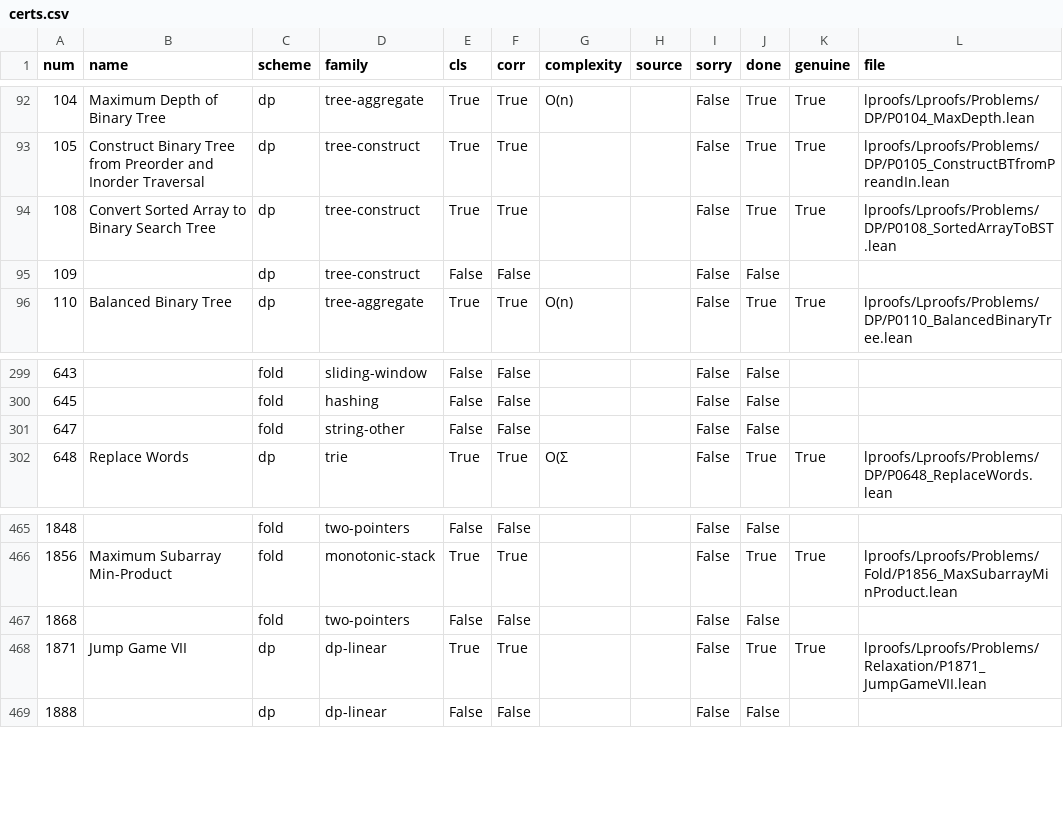
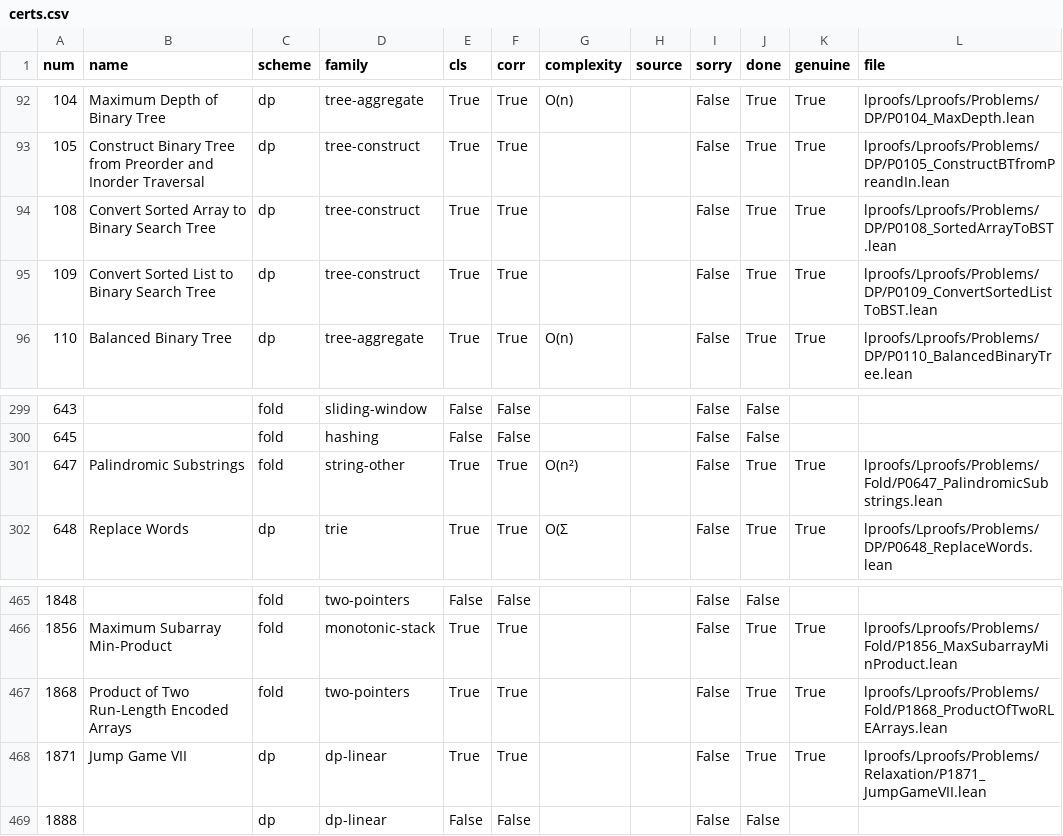
Before and after one commit to corsur/swarm-tips, a CSV file: research/wide-but-shallow/data/certs.csv, drawn as a sheet; only a part is shown, gaps mark what is left out.

```diff
--- a/research/wide-but-shallow/data/certs.csv
+++ b/research/wide-but-shallow/data/certs.csv
@@ -94,3 +94,3 @@ num,name,scheme,family,cls,corr,complexity,source,sorry,done,genuine,file
 108,Convert Sorted Array to Binary Search Tree,dp,tree-construct,True,True,,,False,True,True,lproofs/Lproofs/Problems/DP/P0108_SortedArrayToBST.lean
-109,,dp,tree-construct,False,False,,,False,False,,
+109,Convert Sorted List to Binary Search Tree,dp,tree-construct,True,True,,,False,True,True,lproofs/Lproofs/Problems/DP/P0109_ConvertSortedListToBST.lean
 110,Balanced Binary Tree,dp,tree-aggregate,True,True,O(n),,False,True,True,lproofs/Lproofs/Problems/DP/P0110_BalancedBinaryTree.lean
@@ -300,3 +300,3 @@ num,name,scheme,family,cls,corr,complexity,source,sorry,done,genuine,file
 645,,fold,hashing,False,False,,,False,False,,
-647,,fold,string-other,False,False,,,False,False,,
+647,Palindromic Substrings,fold,string-other,True,True,O(n²),,False,True,True,lproofs/Lproofs/Problems/Fold/P0647_PalindromicSubstrings.lean
 648,Replace Words,dp,trie,True,True,O(Σ,,False,True,True,lproofs/Lproofs/Problems/DP/P0648_ReplaceWords.lean
@@ -466,3 +466,3 @@ num,name,scheme,family,cls,corr,complexity,source,sorry,done,genuine,file
 1856,Maximum Subarray Min-Product,fold,monotonic-stack,True,True,,,False,True,True,lproofs/Lproofs/Problems/Fold/P1856_MaxSubarrayMinProduct.lean
-1868,,fold,two-pointers,False,False,,,False,False,,
+1868,Product of Two Run-Length Encoded Arrays,fold,two-pointers,True,True,,,False,True,True,lproofs/Lproofs/Problems/Fold/P1868_ProductOfTwoRLEArrays.lean
 1871,Jump Game VII,dp,dp-linear,True,True,,,False,True,True,lproofs/Lproofs/Problems/Relaxation/P1871_JumpGameVII.lean
```
Also changed, not shown: research/wide-but-shallow/data/sample.csv, 4 other files.
